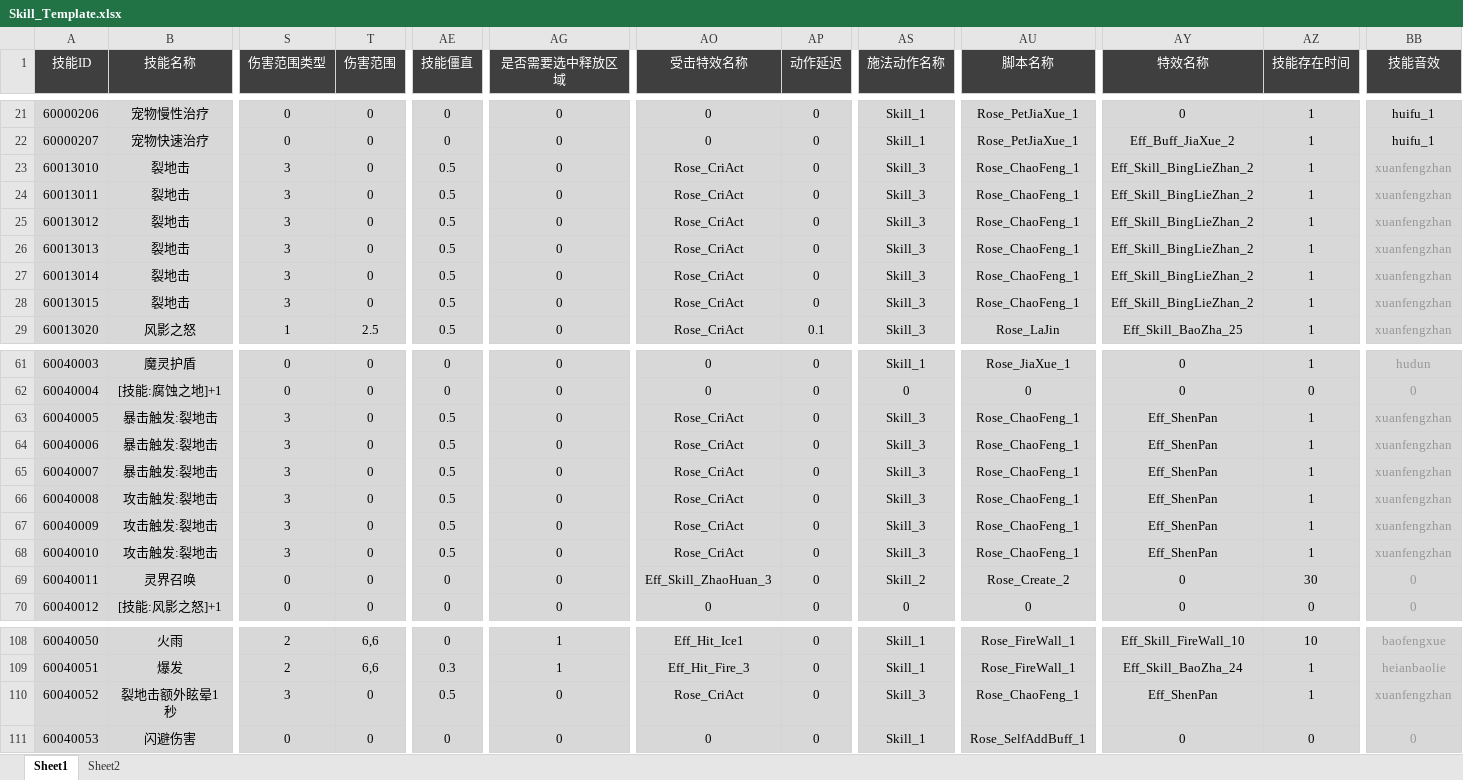
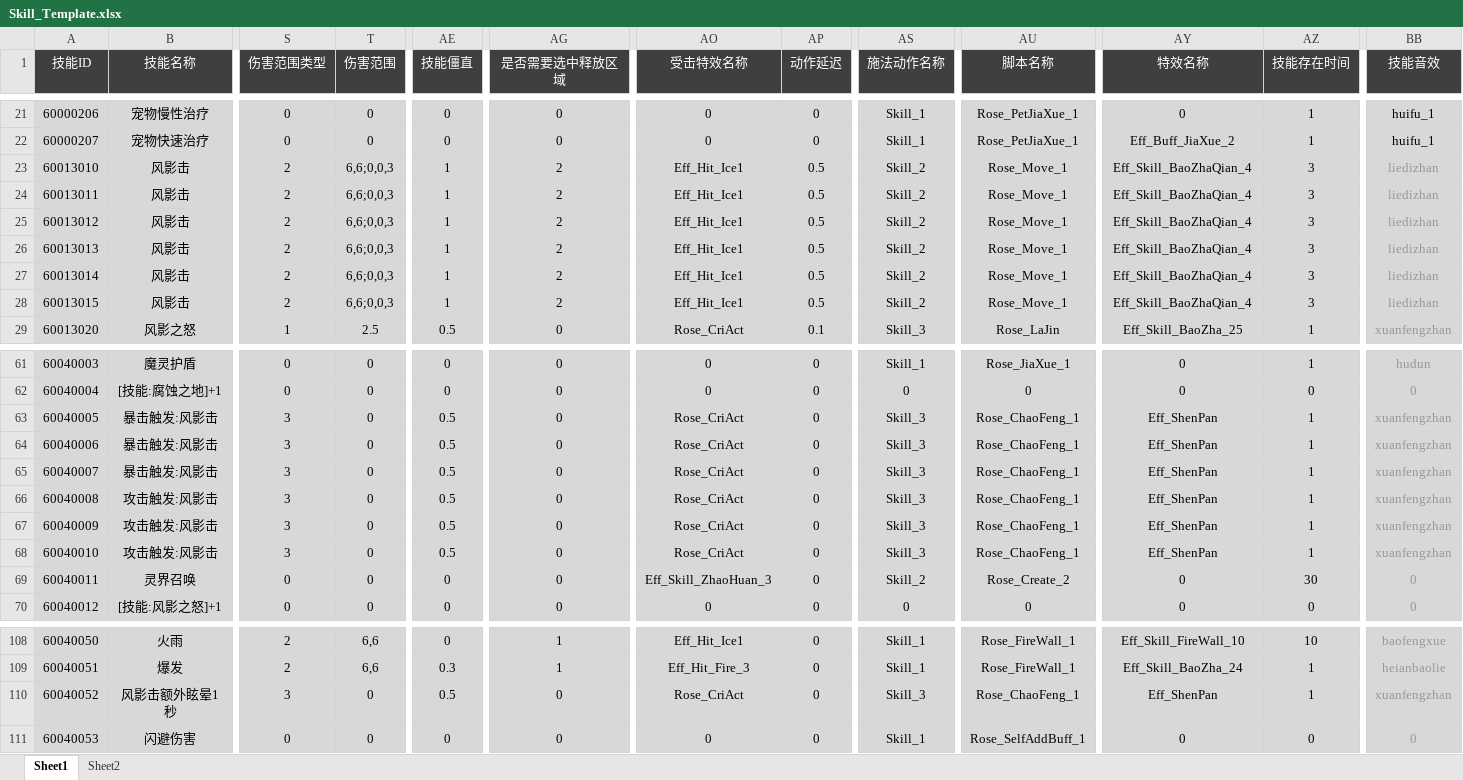
Before and after one commit to csyinghuochong/yongshiyujiayuan, an Excel workbook: S_数据表/Skill_Template.xlsx, sheet Sheet1, drawn as a sheet; only a part is shown, gaps mark what is left out; values as stored, in another font and other column widths than the file's, no borders; the diff names each change by its address in the sheet, - before the commit and + after, or states it on an @@ line.

```diff
--- a/S_数据表/Skill_Template.xlsx (sheet Sheet1)
+++ b/S_数据表/Skill_Template.xlsx (sheet Sheet1)
-B23:B28 (技能名称): 裂地击
+B23:B28 (技能名称): 风影击
-S23:S28 (伤害范围类型): 3
+S23:S28 (伤害范围类型): 2
-T23:T28 (伤害范围): 0
+T23:T28 (伤害范围): 6,6;0,0,3
-AE23:AE28 (技能僵直): 0.5
+AE23:AE28 (技能僵直): 1
-AG23:AG28 (是否需要选中释放区域): 0
+AG23:AG28 (是否需要选中释放区域): 2
-AO23:AO28 (受击特效名称): Rose_CriAct
+AO23:AO28 (受击特效名称): Eff_Hit_Ice1
-AP23:AP28 (动作延迟): 0
+AP23:AP28 (动作延迟): 0.5
-AS23:AS28 (施法动作名称): Skill_3
+AS23:AS28 (施法动作名称): Skill_2
-AU23:AU28 (脚本名称): Rose_ChaoFeng_1
+AU23:AU28 (脚本名称): Rose_Move_1
-AY23:AY28 (特效名称): Eff_Skill_BingLieZhan_2
+AY23:AY28 (特效名称): Eff_Skill_BaoZhaQian_4
-AZ23:AZ28 (技能存在时间): 1
+AZ23:AZ28 (技能存在时间): 3
-BB23:BB28 (技能音效): xuanfengzhan
+BB23:BB28 (技能音效): liedizhan
-B63:B65 (技能名称): 暴击触发:裂地击
+B63:B65 (技能名称): 暴击触发:风影击
-B66:B68 (技能名称): 攻击触发:裂地击
+B66:B68 (技能名称): 攻击触发:风影击
-B110 (技能名称): 裂地击额外眩晕1秒
+B110 (技能名称): 风影击额外眩晕1秒
```
Also changed, not shown: S_数据表/SkillBuff_Template.xlsx, S_数据表/Talent_Template.xlsx, 6 other files.
